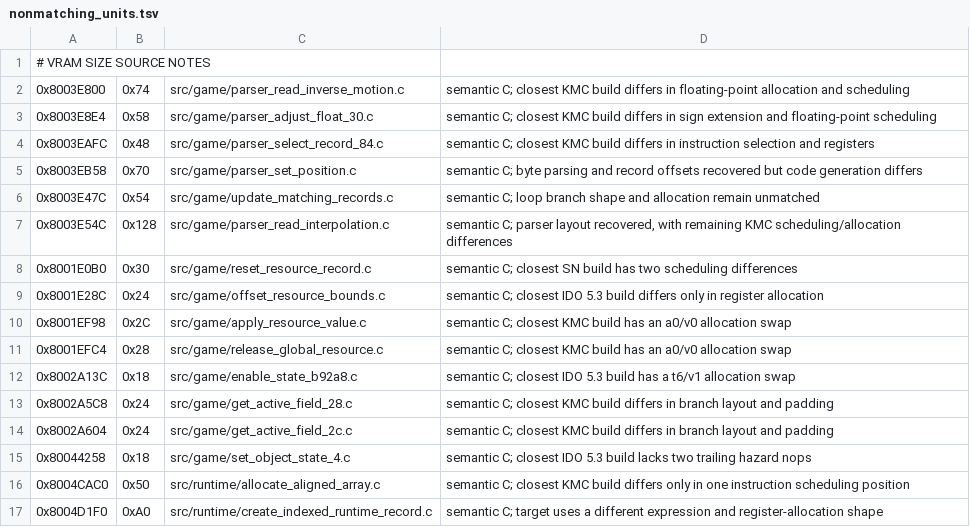
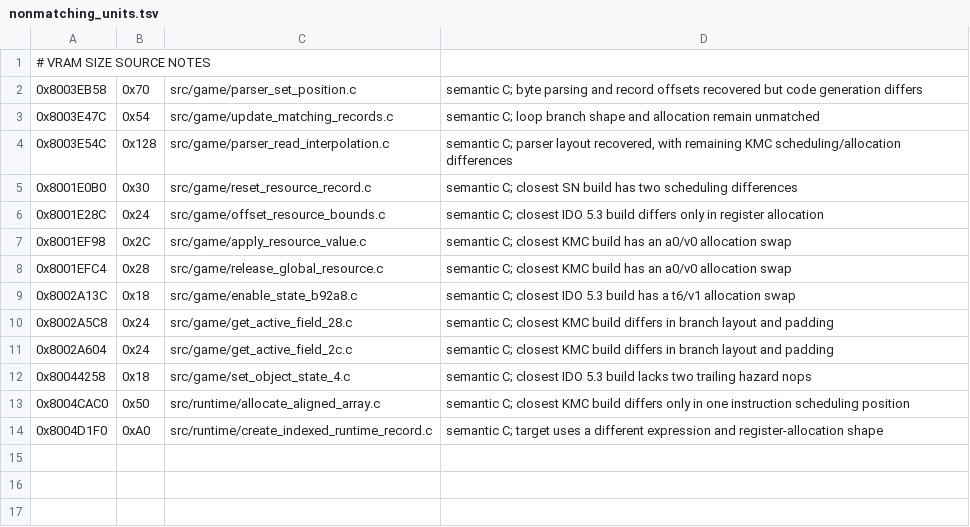
Before and after one commit to TheGh0stShip/Rugrats-Scavenger-Hunt, a TSV file: config/us/nonmatching_units.tsv, drawn as a sheet.

Commit message:
Match three parser transformation routines

```diff
--- a/config/us/nonmatching_units.tsv
+++ b/config/us/nonmatching_units.tsv
@@ -1,5 +1,2 @@
 # VRAM SIZE SOURCE NOTES
-0x8003E800	0x74	src/game/parser_read_inverse_motion.c	semantic C; closest KMC build differs in floating-point allocation and scheduling
-0x8003E8E4	0x58	src/game/parser_adjust_float_30.c	semantic C; closest KMC build differs in sign extension and floating-point scheduling
-0x8003EAFC	0x48	src/game/parser_select_record_84.c	semantic C; closest KMC build differs in instruction selection and registers
 0x8003EB58	0x70	src/game/parser_set_position.c	semantic C; byte parsing and record offsets recovered but code generation differs
```
Also changed, not shown: config/us/matching_kmc_as_units.tsv, config/us/matching_units.tsv, 5 other files.
